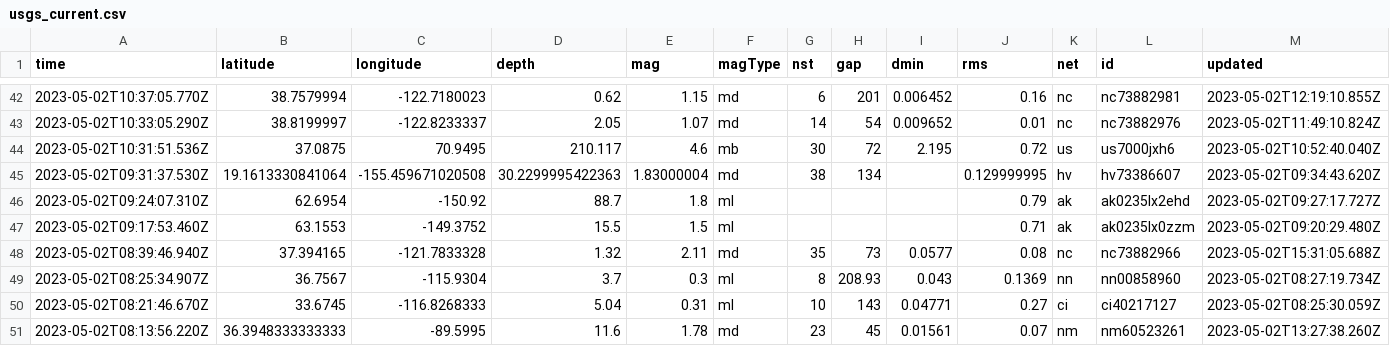
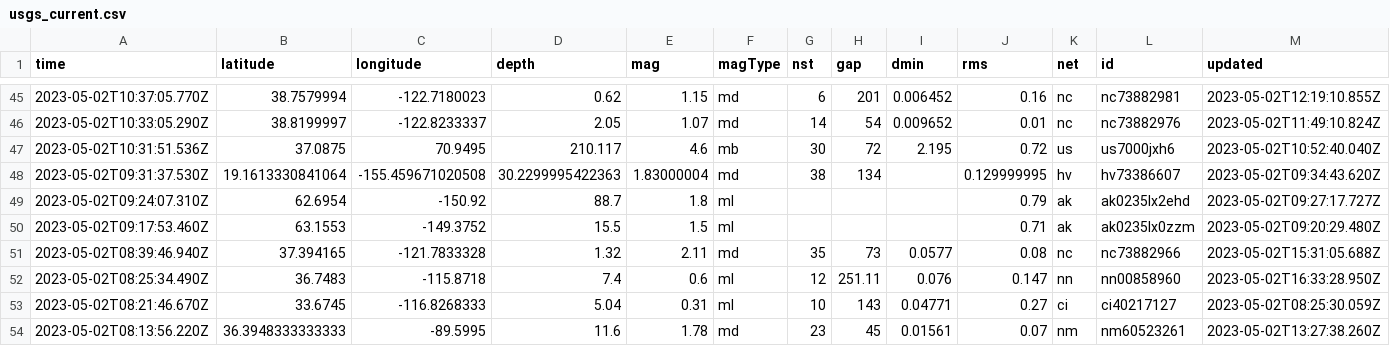
Before and after one commit to jemory/nicar22-github-actions-test, a CSV file: usgs_current.csv, drawn as a sheet; only a part is shown, gaps mark what is left out; removed rows and columns are numbered as before the commit, all else as after; rows hold the shown columns only; the diff covers the shown part only; the diff names each change by its address in the sheet, - before the commit and + after, or states it on an @@ line.

```diff
--- a/usgs_current.csv
+++ b/usgs_current.csv
-row 49: 2023-05-02T08:25:34.907Z | 36.7567 | -115.9304 | 3.7 | 0.3 | ml | 8 | 208.93 | 0.043 | 0.1369 | nn | nn00858960 | 2023-05-02T08:27:19.734Z
+row 52: 2023-05-02T08:25:34.490Z | 36.7483 | -115.8718 | 7.4 | 0.6 | ml | 12 | 251.11 | 0.076 | 0.147 | nn | nn00858960 | 2023-05-02T16:33:28.950Z
```
Also changed, not shown: 4 added rows, 4 removed rows and 2 edited cells elsewhere in this file.
